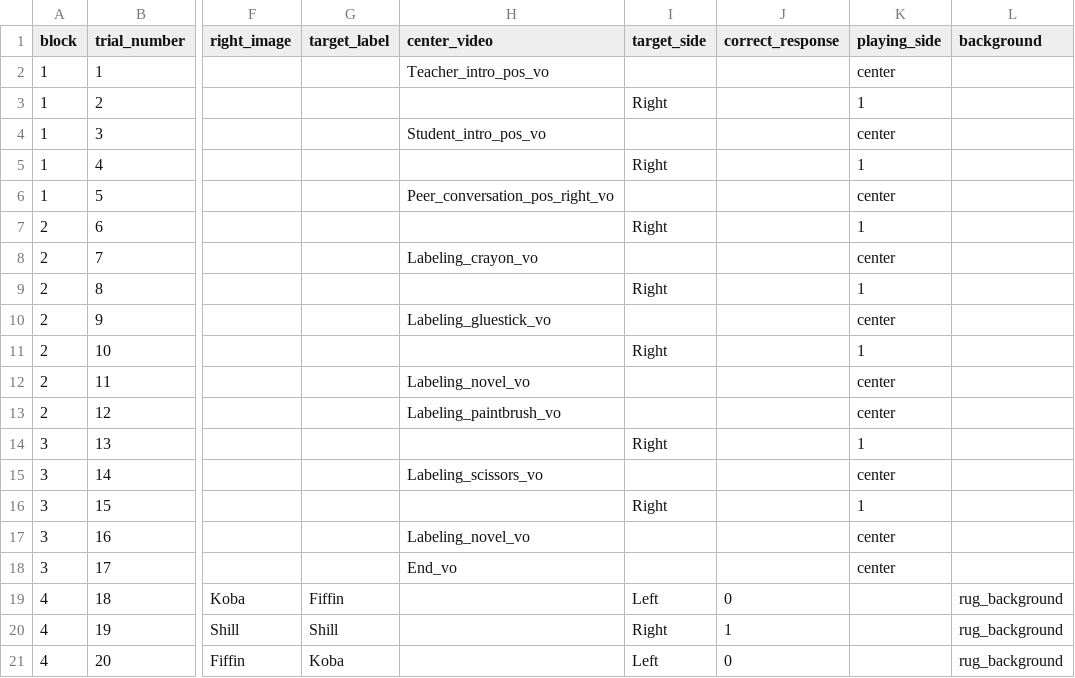
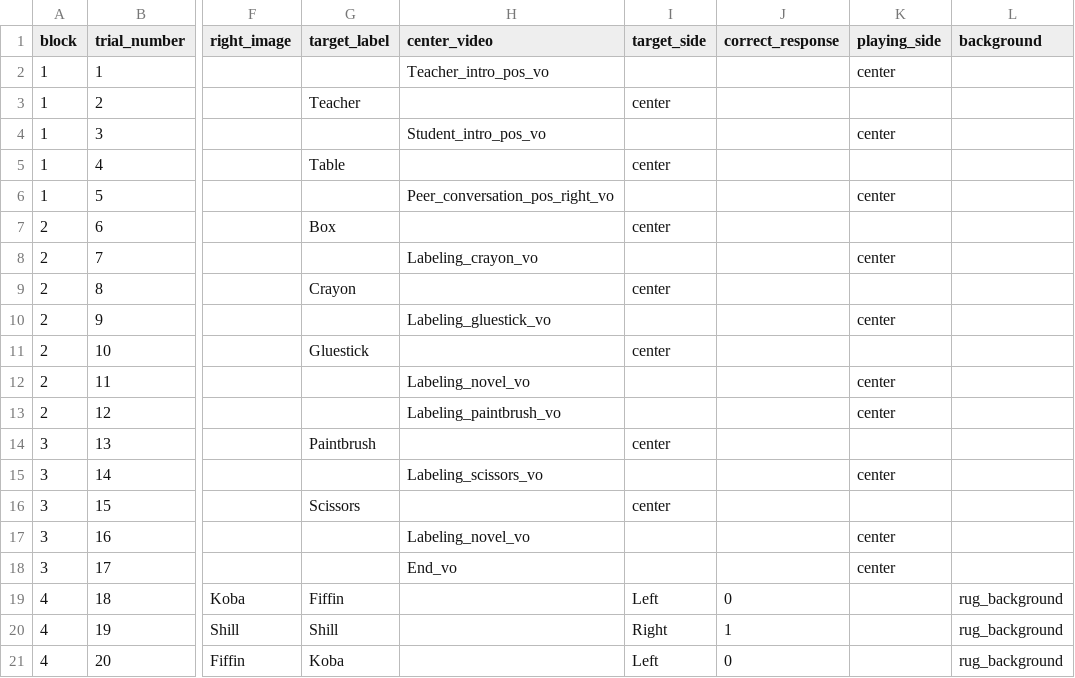
Before and after one commit to csnoberger/thesis, a CSV file: orders/shapesOrder1_Object2_4Prac.csv, drawn as a sheet; only a part is shown, gaps mark what is left out; the diff names each change by its address in the sheet, - before the commit and + after, or states it on an @@ line.

Commit message:
center target

```diff
--- a/orders/shapesOrder1_Object2_4Prac.csv
+++ b/orders/shapesOrder1_Object2_4Prac.csv
-G3 (target_label): (empty)
+G3 (target_label): Teacher
-I3 (target_side): Right
+I3 (target_side): center
-K3 (playing_side): 1
+K3 (playing_side): (empty)
-G5 (target_label): (empty)
+G5 (target_label): Table
-I5 (target_side): Right
+I5 (target_side): center
-K5 (playing_side): 1
+K5 (playing_side): (empty)
-G7 (target_label): (empty)
+G7 (target_label): Box
-I7 (target_side): Right
+I7 (target_side): center
-K7 (playing_side): 1
+K7 (playing_side): (empty)
-G9 (target_label): (empty)
+G9 (target_label): Crayon
-I9 (target_side): Right
+I9 (target_side): center
-K9 (playing_side): 1
+K9 (playing_side): (empty)
-G11 (target_label): (empty)
+G11 (target_label): Gluestick
-I11 (target_side): Right
+I11 (target_side): center
-K11 (playing_side): 1
+K11 (playing_side): (empty)
-G14 (target_label): (empty)
+G14 (target_label): Paintbrush
-I14 (target_side): Right
+I14 (target_side): center
-K14 (playing_side): 1
+K14 (playing_side): (empty)
-G16 (target_label): (empty)
+G16 (target_label): Scissors
-I16 (target_side): Right
+I16 (target_side): center
-K16 (playing_side): 1
+K16 (playing_side): (empty)
```
